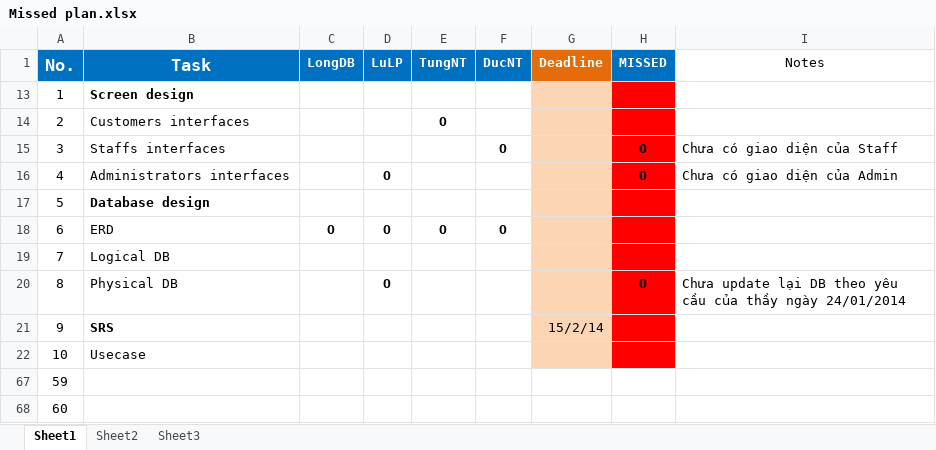
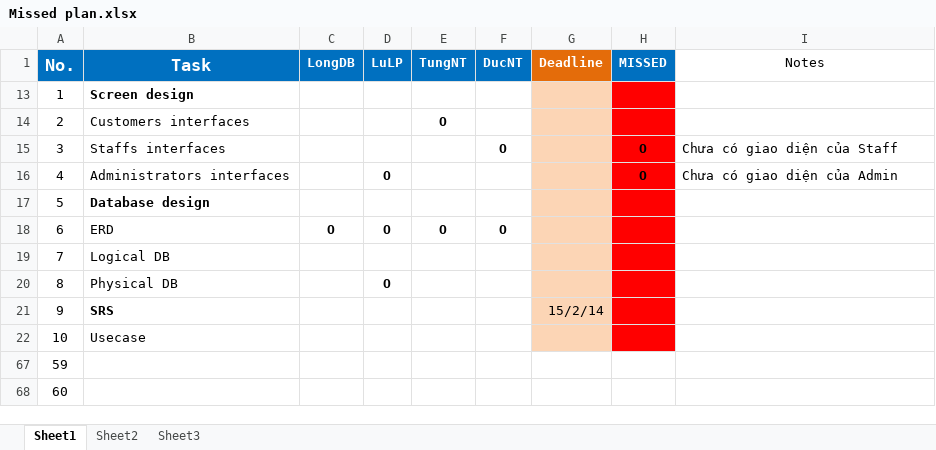
Before and after one commit to longdao2904/capstone-project-teamx, an Excel workbook: wiki/plan/Missed plan.xlsx, sheet Sheet1, drawn as a sheet; only a part is shown; values as stored, in another font and other column widths than the file's, no borders; the diff names each change by its address in the sheet, - before the commit and + after, or states it on an @@ line.

```diff
--- a/wiki/plan/Missed plan.xlsx (sheet Sheet1)
+++ b/wiki/plan/Missed plan.xlsx (sheet Sheet1)
-H20 (MISSED): O
+H20 (MISSED): (empty)
-I20 (Notes): Chưa update lại DB theo yêu cầu của thầy ngày 24/01/2014
+I20 (Notes): (empty)
```
Also changed, not shown: wiki/plan/Daily Tasksheet.xlsx.
